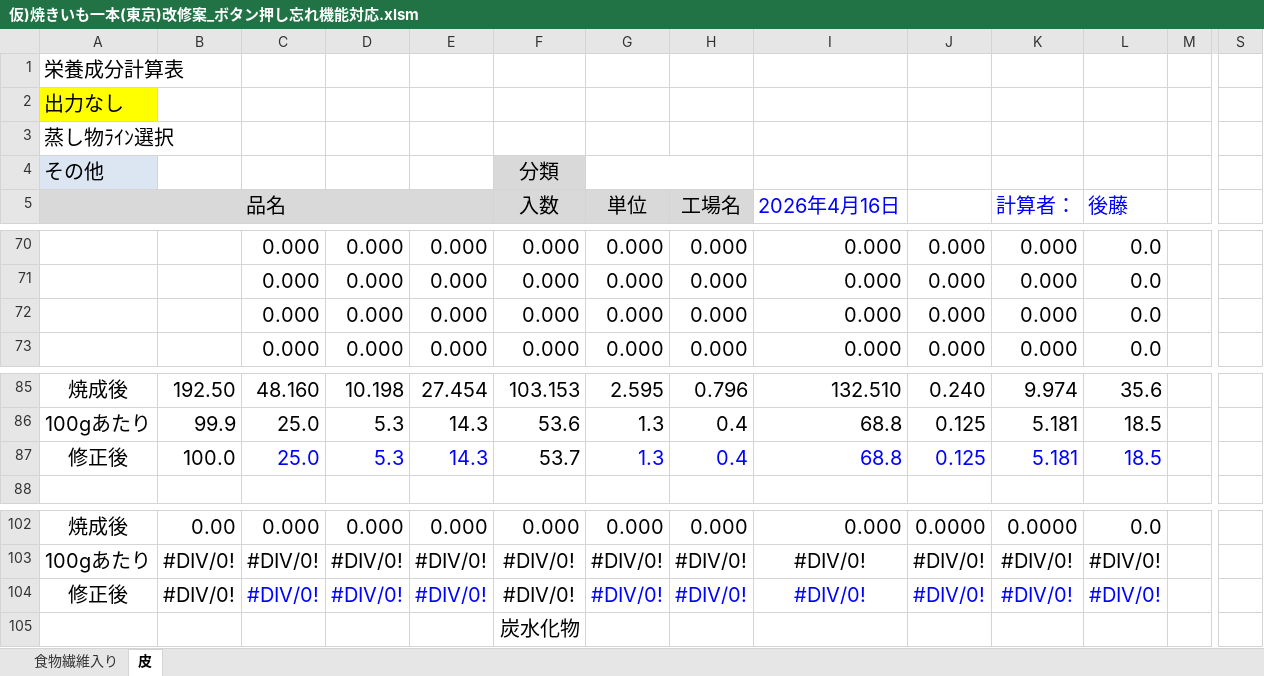
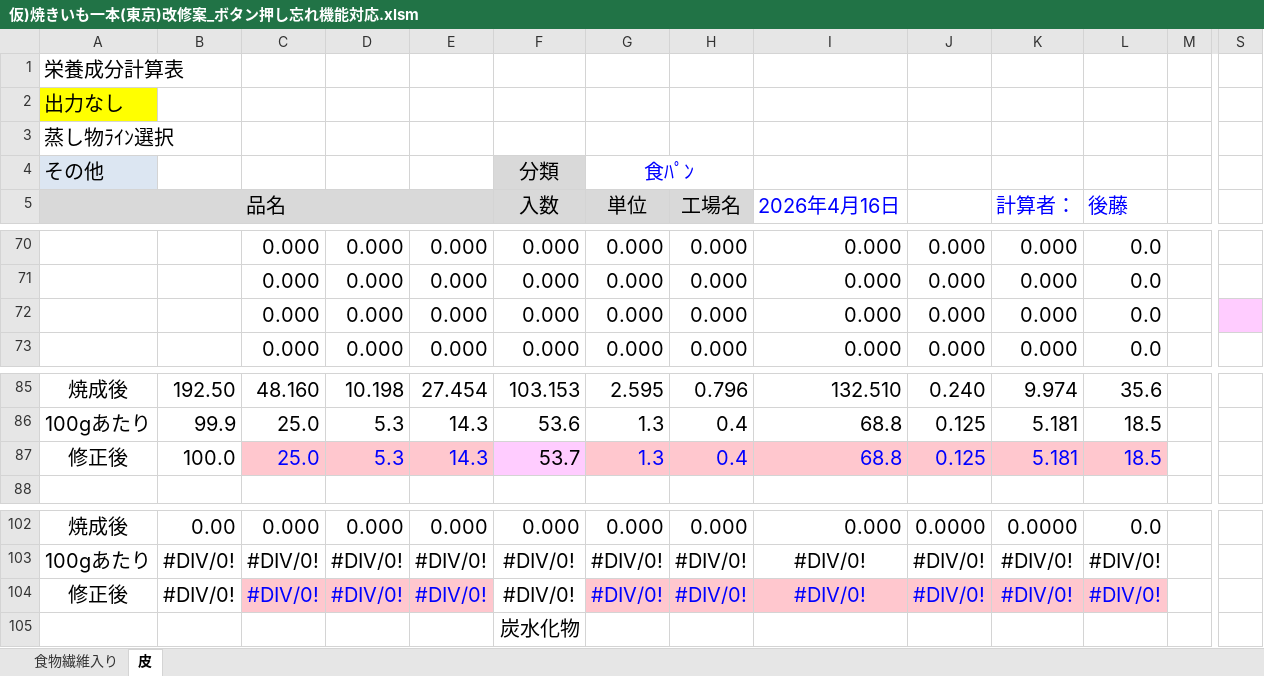
Before and after one commit to primaryplane-dev/Seisanbu-EiyoCopyChk, an Excel workbook: 仮)焼きいも一本(東京)改修案_ボタン押し忘れ機能対応.xlsm, sheet 皮, drawn as a sheet; only a part is shown, gaps mark what is left out; values as stored, in another font and other column widths than the file's, no borders; charts and pictures and conditional formats not drawn; the diff names each change by its address in the sheet, - before the commit and + after, or states it on an @@ line.

```diff
--- a/仮)焼きいも一本(東京)改修案_ボタン押し忘れ機能対応.xlsm (sheet 皮)
+++ b/仮)焼きいも一本(東京)改修案_ボタン押し忘れ機能対応.xlsm (sheet 皮)
-G4 (単位): (empty)
+G4 (単位): 食ﾊﾟﾝ
-S72 fill: none
+S72 fill: #FFCCFF
-C87:E87 fill: none
+C87:E87 fill: #FFC7CE
-F87 fill: none
+F87 fill: #FFCCFF
-G87:L87 fill: none
+G87:L87 fill: #FFC7CE
-C104:E104 fill: none
+C104:E104 fill: #FFC7CE
-G104:L104 fill: none
+G104:L104 fill: #FFC7CE
```
Also changed, not shown: sheet 食物繊維入り, charts or pictures, 21 other files.
